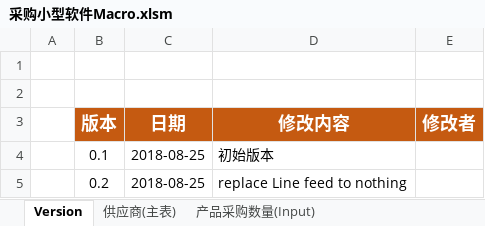
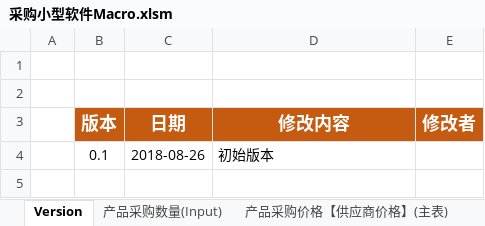
Before and after one commit to Thesaurus0/VBA_Projects, an Excel workbook: 采购小型软件/采购小型软件Macro.xlsm, sheet Version, drawn as a sheet; values as stored, in another font and other column widths than the file's, no borders; the diff names each change by its address in the sheet, - before the commit and + after, or states it on an @@ line.

```diff
--- a/采购小型软件/采购小型软件Macro.xlsm (sheet Version)
+++ b/采购小型软件/采购小型软件Macro.xlsm (sheet Version)
@@ sheet tab hidden: 供应商(主表) @@
-C4 (日期): 2018-08-25
+C4 (日期): 2018-08-26
-row 5:  | 0.2 | 2018-08-25 | replace Line feed to nothing
```
Also changed, not shown: sheet 采购订单报表(按产品型号), sheet 产品采购价格【供应商价格】(主表), sheet 产品采购数量(Input), other sheet tabs, 29 other files.
